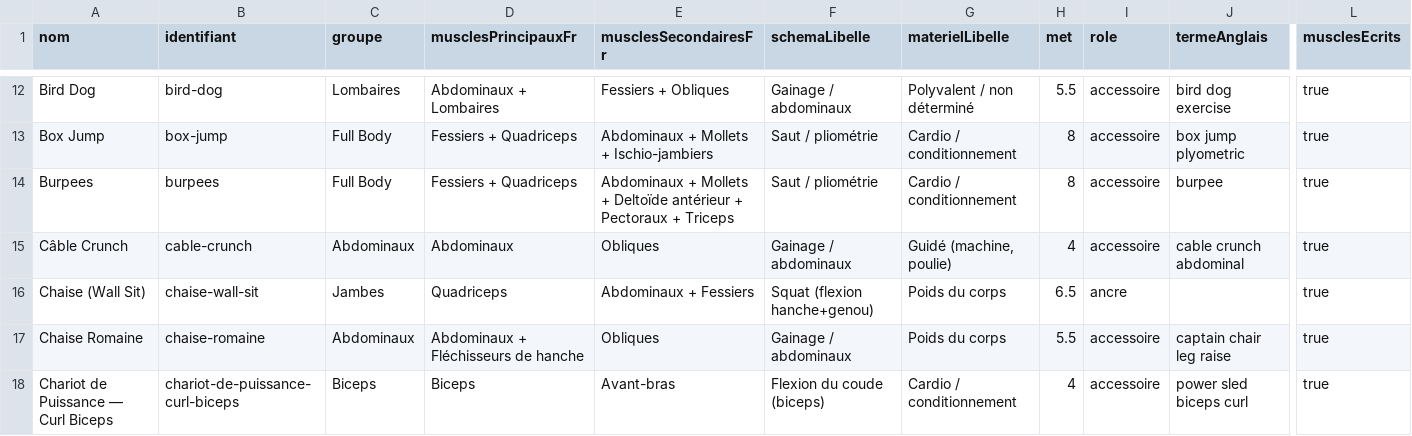
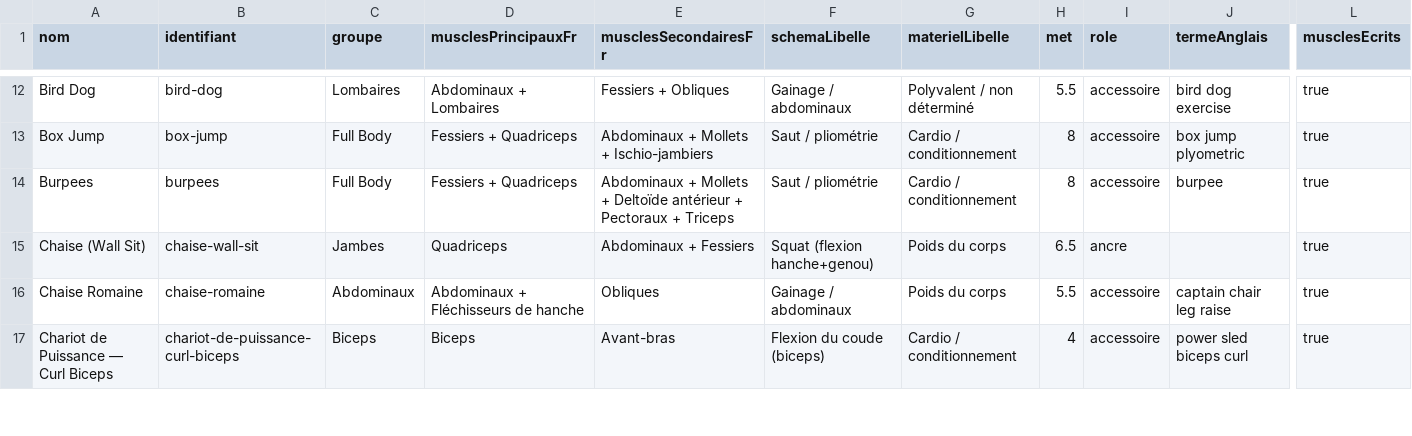
Before and after one commit to michdu75-commits/forcetracker, a CSV file: docs/export/catalogue-exercices.csv, drawn as a sheet; only a part is shown, gaps mark what is left out; rows hold the shown columns only; the diff covers the shown part only; the diff names each change by its address in the sheet, - before the commit and + after, or states it on an @@ line.

```diff
--- a/docs/export/catalogue-exercices.csv
+++ b/docs/export/catalogue-exercices.csv
-row 15: Câble Crunch | cable-crunch | Abdominaux | Abdominaux | Obliques | Gainage / abdominaux | Guidé (machine, poulie) | 4 | accessoire | cable crunch abdominal | true
```
Also changed, not shown: 2 removed rows and 5 edited cells elsewhere in this file, docs/export/animations-exercices.csv, 13 other files.
